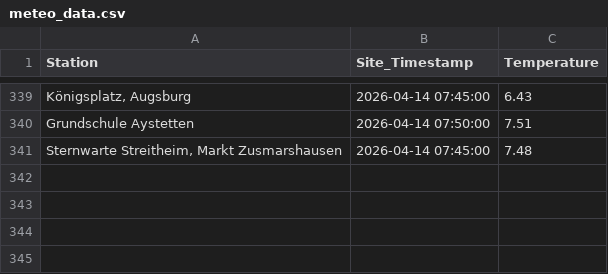
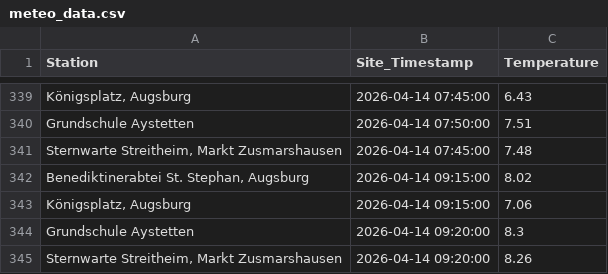
Before and after one commit to Mo4py/meteo_tracker, a CSV file: meteo_data.csv, drawn as a sheet; only a part is shown, gaps mark what is left out; the diff names each change by its address in the sheet, - before the commit and + after, or states it on an @@ line.

```diff
--- a/meteo_data.csv
+++ b/meteo_data.csv
+row 342: Benediktinerabtei St. Stephan, Augsburg | 2026-04-14 09:15:00 | 8.02
+row 343: Königsplatz, Augsburg | 2026-04-14 09:15:00 | 7.06
+row 344: Grundschule Aystetten | 2026-04-14 09:20:00 | 8.3
+row 345: Sternwarte Streitheim, Markt Zusmarshausen | 2026-04-14 09:20:00 | 8.26
```
